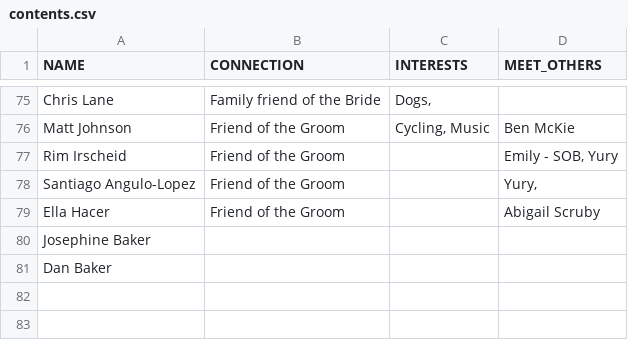
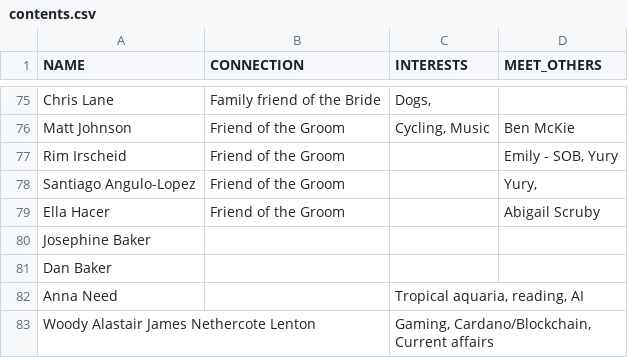
Before and after one commit to voboshi/wedding-qr-codes, a CSV file: contents.csv, drawn as a sheet; only a part is shown, gaps mark what is left out; the diff names each change by its address in the sheet, - before the commit and + after, or states it on an @@ line.

Commit message:
chore: update

```diff
--- a/contents.csv
+++ b/contents.csv
+row 82: Anna Need |  | Tropical aquaria, reading, AI
+row 83: Woody Alastair James Nethercote Lenton |  | Gaming, Cardano/Blockchain, Current affairs
```
